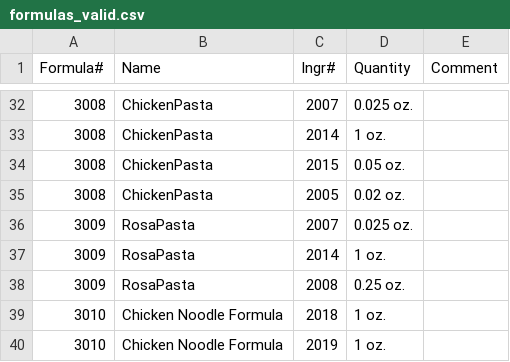
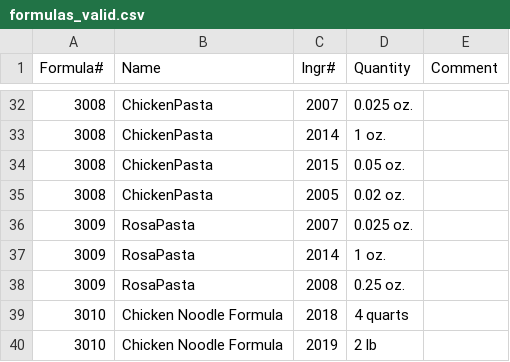
Before and after one commit to dylPeters15/hypothetical-code, a CSV file: importexport/formulas_valid.csv, drawn as a sheet; only a part is shown, gaps mark what is left out.

```diff
--- a/importexport/formulas_valid.csv
+++ b/importexport/formulas_valid.csv
@@ -38,3 +38,3 @@ Formula#,Name,Ingr#,Quantity,Comment
 3009,RosaPasta,2008,0.25 oz.,
-3010,Chicken Noodle Formula,2018,1 oz.,
-3010,Chicken Noodle Formula,2019,1 oz.,
+3010,Chicken Noodle Formula,2018,4 quarts,
+3010,Chicken Noodle Formula,2019,2 lb,
```
Also changed, not shown: importexport/ingredients_valid.csv, 7 other files.
